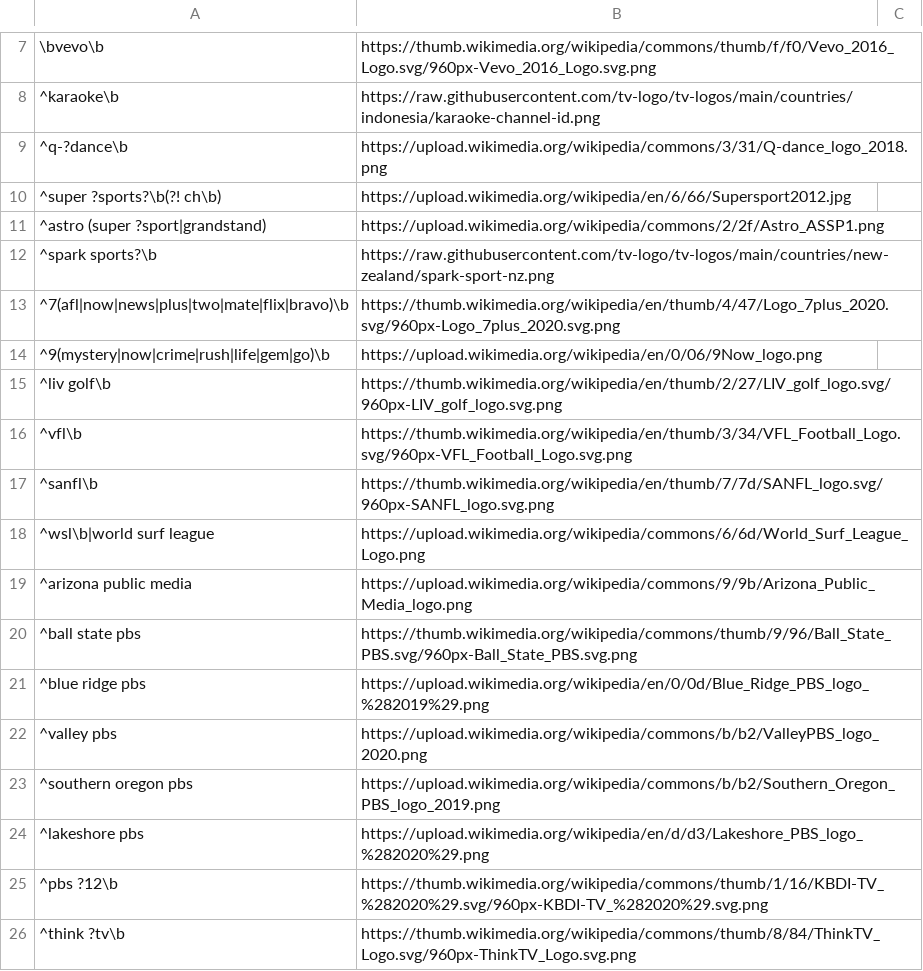
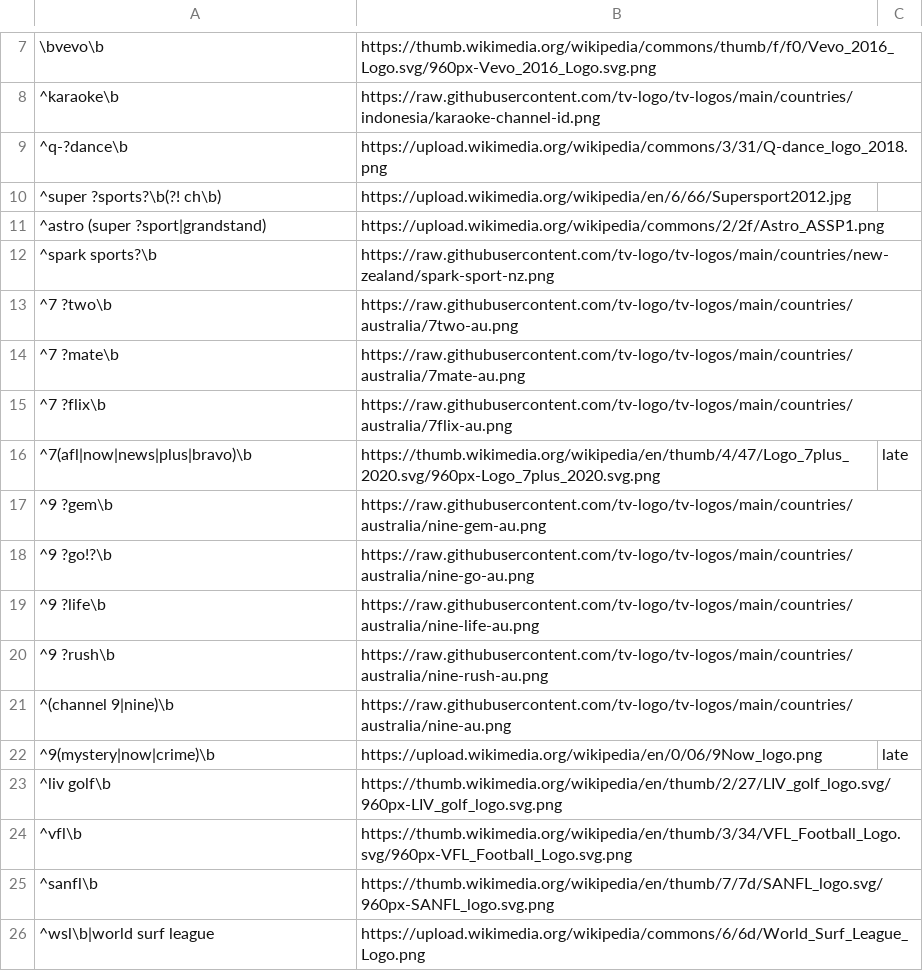
Before and after one commit to marshallbelknap/iptv-playlist-cleaner, a TSV file: data/logo_aliases.tsv, drawn as a sheet; only a part is shown, gaps mark what is left out; the shorter side is filled out with more unchanged rows; removed rows and columns are numbered as before the commit, all else as after; the diff names each change by its address in the sheet, - before the commit and + after, or states it on an @@ line.

```diff
--- a/data/logo_aliases.tsv
+++ b/data/logo_aliases.tsv
-row 13: ^7(afl|now|news|plus|two|mate|flix|bravo)\b | https://thumb.wikimedia.org/wikipedia/en/thumb/4/47/Logo_7plus_2020.svg/960px-Logo_7plus_2020.svg.png
-row 14: ^9(mystery|now|crime|rush|life|gem|go)\b | https://upload.wikimedia.org/wikipedia/en/0/06/9Now_logo.png
+row 13: ^7 ?two\b | https://raw.githubusercontent.com/tv-logo/tv-logos/main/countries/australia/7two-au.png
+row 14: ^7 ?mate\b | https://raw.githubusercontent.com/tv-logo/tv-logos/main/countries/australia/7mate-au.png
+row 15: ^7 ?flix\b | https://raw.githubusercontent.com/tv-logo/tv-logos/main/countries/australia/7flix-au.png
+row 16: ^7(afl|now|news|plus|bravo)\b | https://thumb.wikimedia.org/wikipedia/en/thumb/4/47/Logo_7plus_2020.svg/960px-Logo_7plus_2020.svg.png | late
+row 17: ^9 ?gem\b | https://raw.githubusercontent.com/tv-logo/tv-logos/main/countries/australia/nine-gem-au.png
+row 18: ^9 ?go!?\b | https://raw.githubusercontent.com/tv-logo/tv-logos/main/countries/australia/nine-go-au.png
+row 19: ^9 ?life\b | https://raw.githubusercontent.com/tv-logo/tv-logos/main/countries/australia/nine-life-au.png
+row 20: ^9 ?rush\b | https://raw.githubusercontent.com/tv-logo/tv-logos/main/countries/australia/nine-rush-au.png
+row 21: ^(channel 9|nine)\b | https://raw.githubusercontent.com/tv-logo/tv-logos/main/countries/australia/nine-au.png
+row 22: ^9(mystery|now|crime)\b | https://upload.wikimedia.org/wikipedia/en/0/06/9Now_logo.png | late
```
Also changed, not shown: 31 other files.
